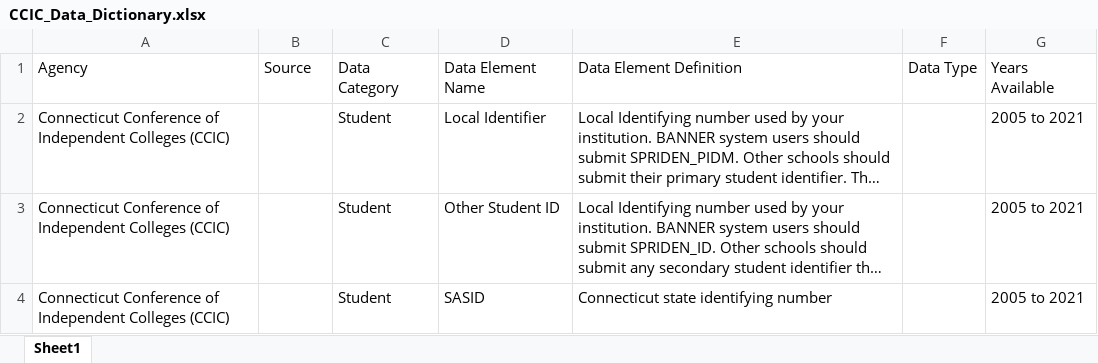
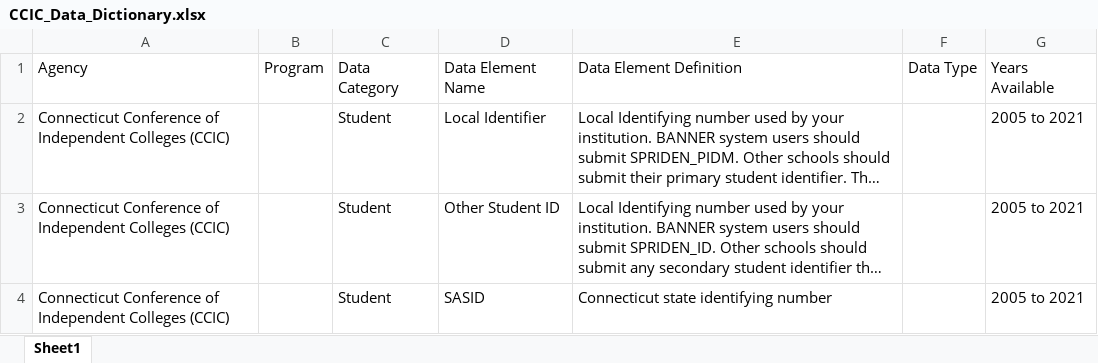
Before and after one commit to P20-WIN/Data-Dictionaries, an Excel workbook: Data Dictionaries (Upload Here)/CCIC/CCIC_Data_Dictionary.xlsx, sheet Sheet1, drawn as a sheet; only a part is shown; long unchanged cells end in …; values as stored, in another font and other column widths than the file's, no borders; the diff names each change by its address in the sheet, - before the commit and + after, or states it on an @@ line.

```diff
--- a/Data Dictionaries (Upload Here)/CCIC/CCIC_Data_Dictionary.xlsx (sheet Sheet1)
+++ b/Data Dictionaries (Upload Here)/CCIC/CCIC_Data_Dictionary.xlsx (sheet Sheet1)
-B1: Source
+B1: Program
```
Also changed, not shown: Data Dictionaries (Upload Here)/CSCU/CSCU_Data_Dictionary.xlsx, Data Dictionaries (Upload Here)/OEC/OEC_Data_Dictionary.xlsx, 13 other files.
